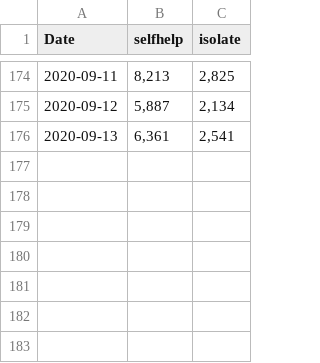
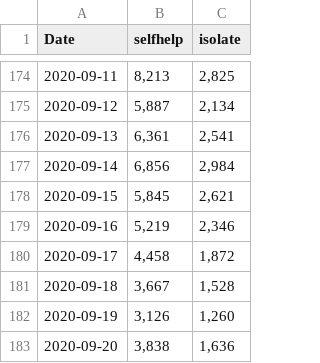
Before and after one commit to Public-Health-Scotland/COVID-19-Publication-Dashboard, a CSV file: shiny_app/data/SelfHelpGuides.csv, drawn as a sheet; only a part is shown, gaps mark what is left out.

```diff
--- a/shiny_app/data/SelfHelpGuides.csv
+++ b/shiny_app/data/SelfHelpGuides.csv
@@ -176 +176,8 @@ Date,selfhelp,isolate
 2020-09-13,"6,361","2,541"
+2020-09-14,"6,856","2,984"
+2020-09-15,"5,845","2,621"
+2020-09-16,"5,219","2,346"
+2020-09-17,"4,458","1,872"
+2020-09-18,"3,667","1,528"
+2020-09-19,"3,126","1,260"
+2020-09-20,"3,838","1,636"
```
Also changed, not shown: shiny_app/data/AssessmentHub.csv, shiny_app/data/NHS24.csv, 12 other files.
